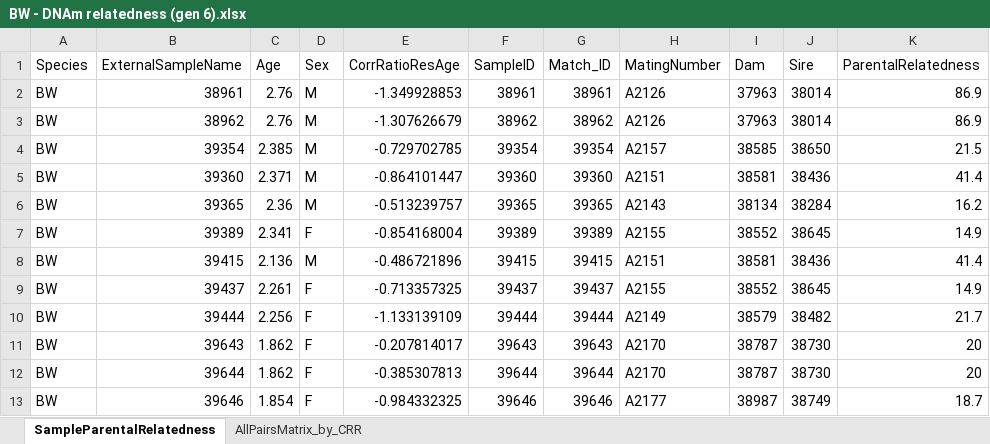
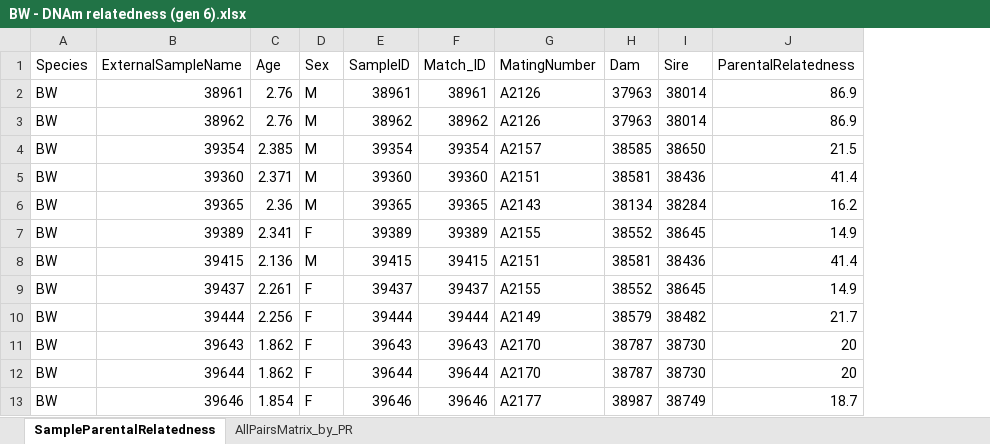
Before and after one commit to KimTuyenHuynhDam/Relatedness_pero_DNAm, an Excel workbook: relatedness/BW - DNAm relatedness (gen 6).xlsx, sheet SampleParentalRelatedness, drawn as a sheet; only a part is shown; values as stored, in another font and other column widths than the file's, no borders; the diff names each change by its address in the sheet, - before the commit and + after, or states it on an @@ line.

```diff
--- a/relatedness/BW - DNAm relatedness (gen 6).xlsx (sheet SampleParentalRelatedness)
+++ b/relatedness/BW - DNAm relatedness (gen 6).xlsx (sheet SampleParentalRelatedness)
-sheet tab: AllPairsMatrix_by_CRR
+sheet tab: AllPairsMatrix_by_PR
-column E (CorrRatioResAge), rows 2-13: -1.349928853 | -1.307626679 | -0.729702785 | -0.864101447 | -0.513239757 | -0.854168004 | -0.486721896 | -0.713357325 | -1.133139109 | -0.207814017 | -0.385307813 | -0.984332325
```
Also changed, not shown: sheet AllPairsMatrix_by_PR, 5 other files.
